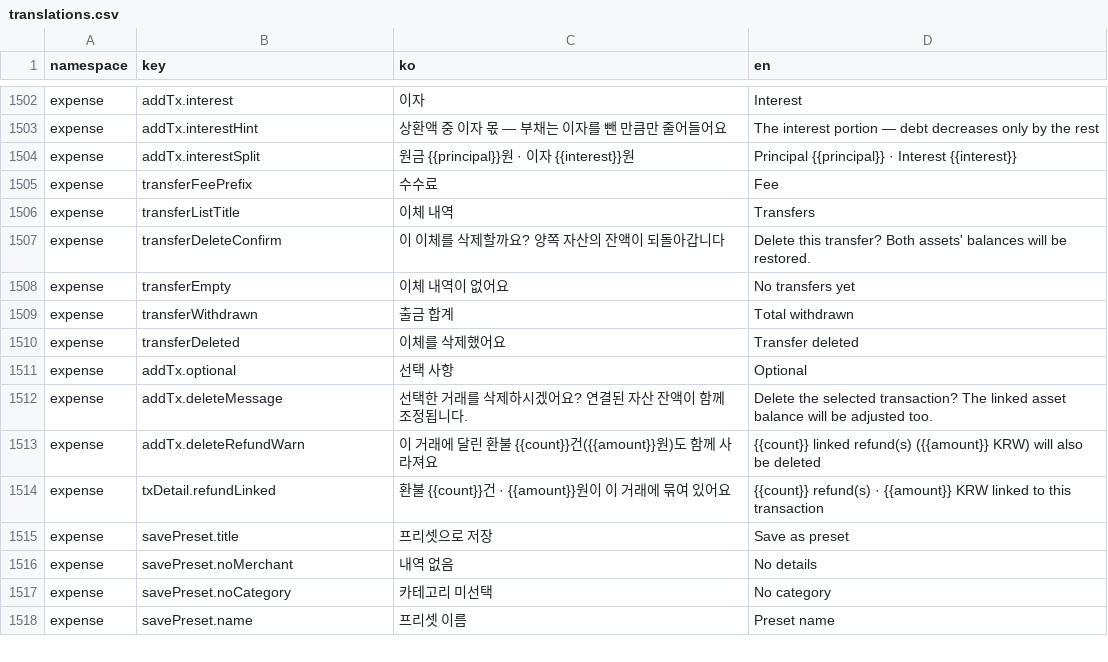
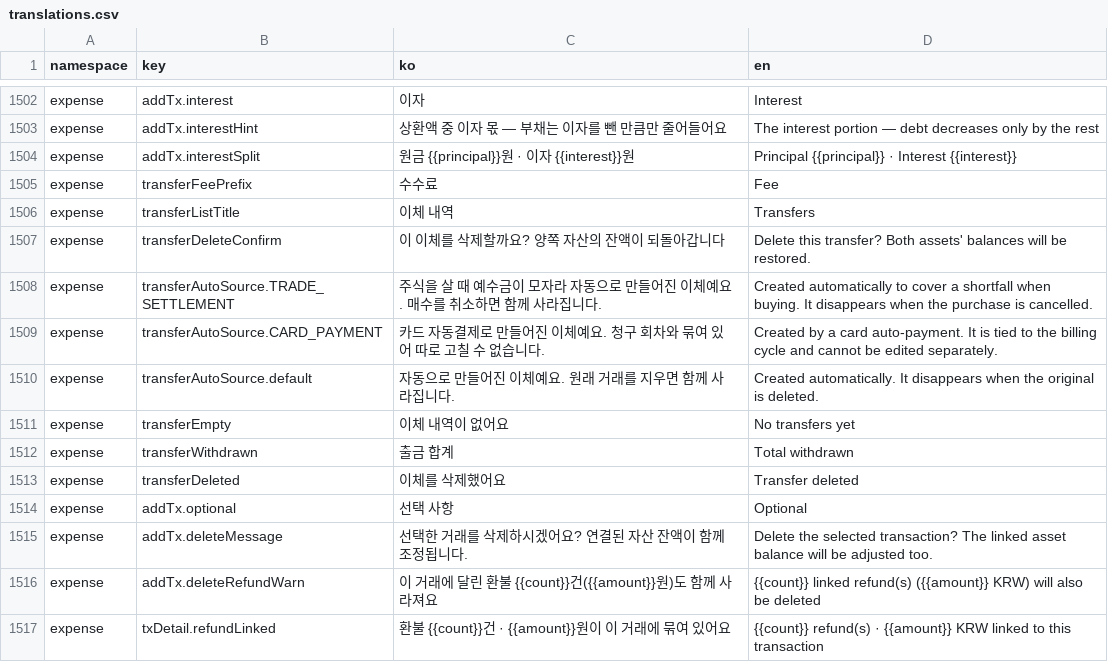
Before and after one commit to lshdainty/porest-desk-front, a CSV file: i18n/translations.csv, drawn as a sheet; only a part is shown, gaps mark what is left out; the shorter side is filled out with more unchanged rows; the diff names each change by its address in the sheet, - before the commit and + after, or states it on an @@ line.

Commit message:
feat(expense): 이체 수정 UI + 일별 상세 합계도 서버 규칙으로
이체는 상세·삭제는 있었는데 고칠 방법이 없었다. 값을 바꾸려면 지우고
다시 넣어야 했고, 그러면 rowId 가 바뀌어 참조가 끊겼다.

상세에 수정 버튼을 달고 AddTxSheet 를 이체 편집 모드로 연다. 서버가
이자 지출·잔액 이력을 되돌렸다 다시 만들고 rowId 는 유지한다.

시스템이 만든 이체(매수 충당·카드 자동결제)는 수정·삭제 버튼을 감추고
왜 그런지 적어 둔다 — 버튼만 없으면 고장으로 보인다.

일별 상세 합계도 환불을 상계하고 예정분을 뺀다. 월 헤더는 서버 값이라
상계되는데 일별만 안 돼서 같은 날인데 두 값이 달랐다.

캘린더 셀에는 이체를 넣지 않았다. 셀 합계가 색으로 수입/지출을 가르는
구조라 이체를 섞으면 지출로 잡힌다 — 자산 간 이동이라 둘 다 아니다.

```diff
--- a/i18n/translations.csv
+++ b/i18n/translations.csv
+row 1508: expense | transferAutoSource.TRADE_SETTLEMENT | 주식을 살 때 예수금이 모자라 자동으로 만들어진 이체예요. 매수를 취소하면 함께 사라집니다. | Created automatically to cover a shortfall when buying. It disappears when the purchase is cancelled.
+row 1509: expense | transferAutoSource.CARD_PAYMENT | 카드 자동결제로 만들어진 이체예요. 청구 회차와 묶여 있어 따로 고칠 수 없습니다. | Created by a card auto-payment. It is tied to the billing cycle and cannot be edited separately.
+row 1510: expense | transferAutoSource.default | 자동으로 만들어진 이체예요. 원래 거래를 지우면 함께 사라집니다. | Created automatically. It disappears when the original is deleted.
```
Also changed, not shown: 3 other files.
